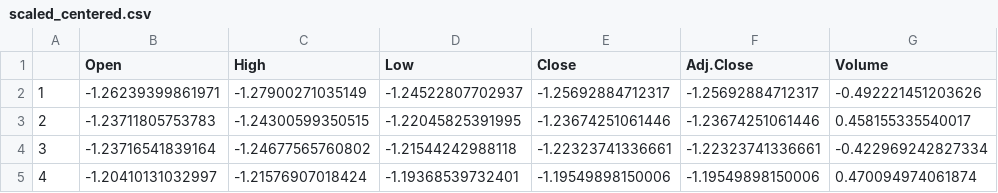
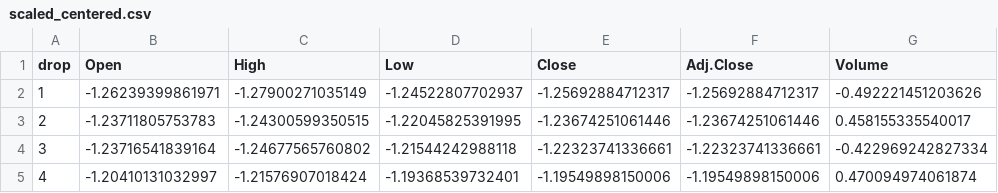
Before and after one commit to yuxin-miao/Stock_Price_Prediction, a CSV file: Dataset/scaled_centered.csv, drawn as a sheet; only a part is shown; the diff names each change by its address in the sheet, - before the commit and + after, or states it on an @@ line.

```diff
--- a/Dataset/scaled_centered.csv
+++ b/Dataset/scaled_centered.csv
-A1: (empty)
+A1: drop
```
Also changed, not shown: 1 other file.
